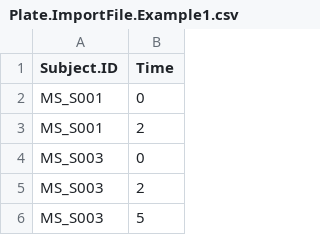
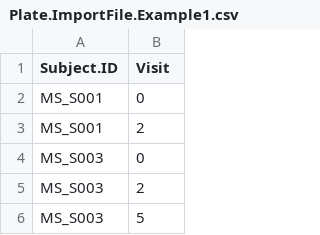
Before and after one commit to msuprun/DataExamples, a CSV file: Plate.ImportFile.Example1.csv, drawn as a sheet; only a part is shown.

Commit message:
Update Plate.ImportFile.Example1.csv
changed Time to Visit

```diff
--- a/Plate.ImportFile.Example1.csv
+++ b/Plate.ImportFile.Example1.csv
@@ -1,2 +1,2 @@
-Subject.ID,Time
+Subject.ID,Visit
 MS_S001,0
```
